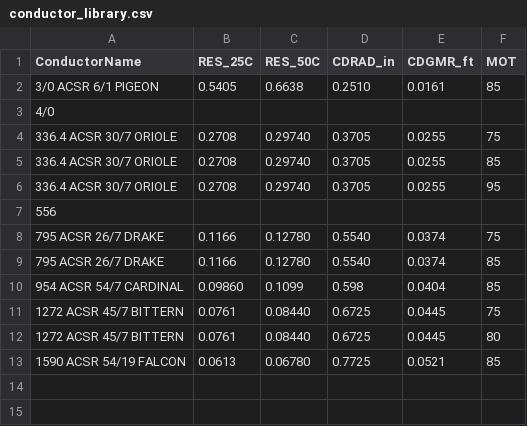
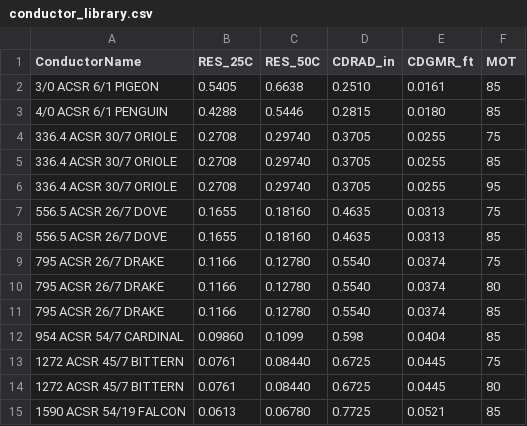
Before and after one commit to cwebber314/osu_hackathon, a CSV file: ieee738/conductor_library.csv, drawn as a sheet; removed rows and columns are numbered as before the commit, all else as after; the diff names each change by its address in the sheet, - before the commit and + after, or states it on an @@ line.

Commit message:
change s_nom in case to match ratings calculated from conductor_library

```diff
--- a/ieee738/conductor_library.csv
+++ b/ieee738/conductor_library.csv
-row 3: 4/0
+row 3: 4/0 ACSR 6/1 PENGUIN | 0.4288 | 0.5446 | 0.2815 | 0.0180 | 85
-row 7: 556
+row 7: 556.5 ACSR 26/7 DOVE | 0.1655 | 0.18160 | 0.4635 | 0.0313 | 75
+row 8: 556.5 ACSR 26/7 DOVE | 0.1655 | 0.18160 | 0.4635 | 0.0313 | 85
+row 10: 795 ACSR 26/7 DRAKE | 0.1166 | 0.12780 | 0.5540 | 0.0374 | 80
```
Also changed, not shown: hawaii40_extras/hawaii40_csv/lines.csv, ieee738/conductor_ratings.csv, 5 other files.
